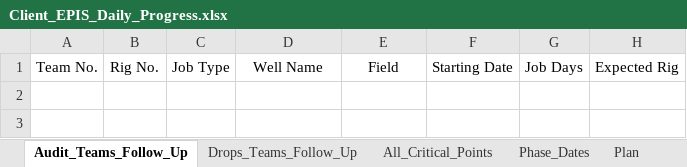
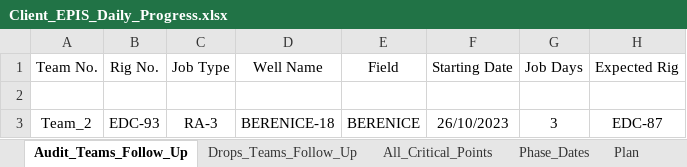
Before and after one commit to EPIS2023/KPC_EPIS_Follow_Up, an Excel workbook: Client_EPIS_Daily_Progress.xlsx, sheet Audit_Teams_Follow_Up, drawn as a sheet; values as stored, in another font and other column widths than the file's, no borders; the diff names each change by its address in the sheet, - before the commit and + after, or states it on an @@ line.

```diff
--- a/Client_EPIS_Daily_Progress.xlsx (sheet Audit_Teams_Follow_Up)
+++ b/Client_EPIS_Daily_Progress.xlsx (sheet Audit_Teams_Follow_Up)
+row 2: (empty)
+row 3: Team_2 | EDC-93 | RA-3 | BERENICE-18 | BERENICE | 26/10/2023 | 3 | EDC-87
```
Also changed, not shown: sheet Team_Management, sheet Drops_Teams_Follow_Up, sheet Phase_Dates.
